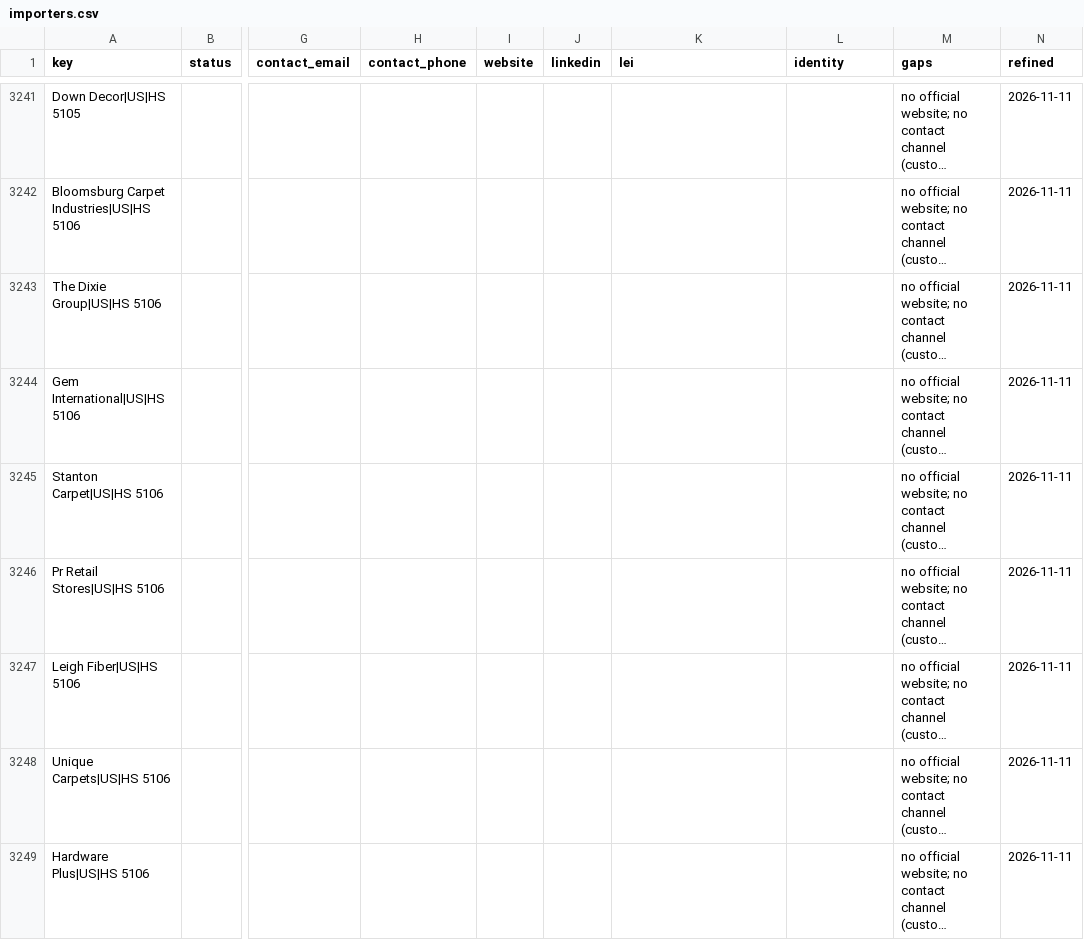
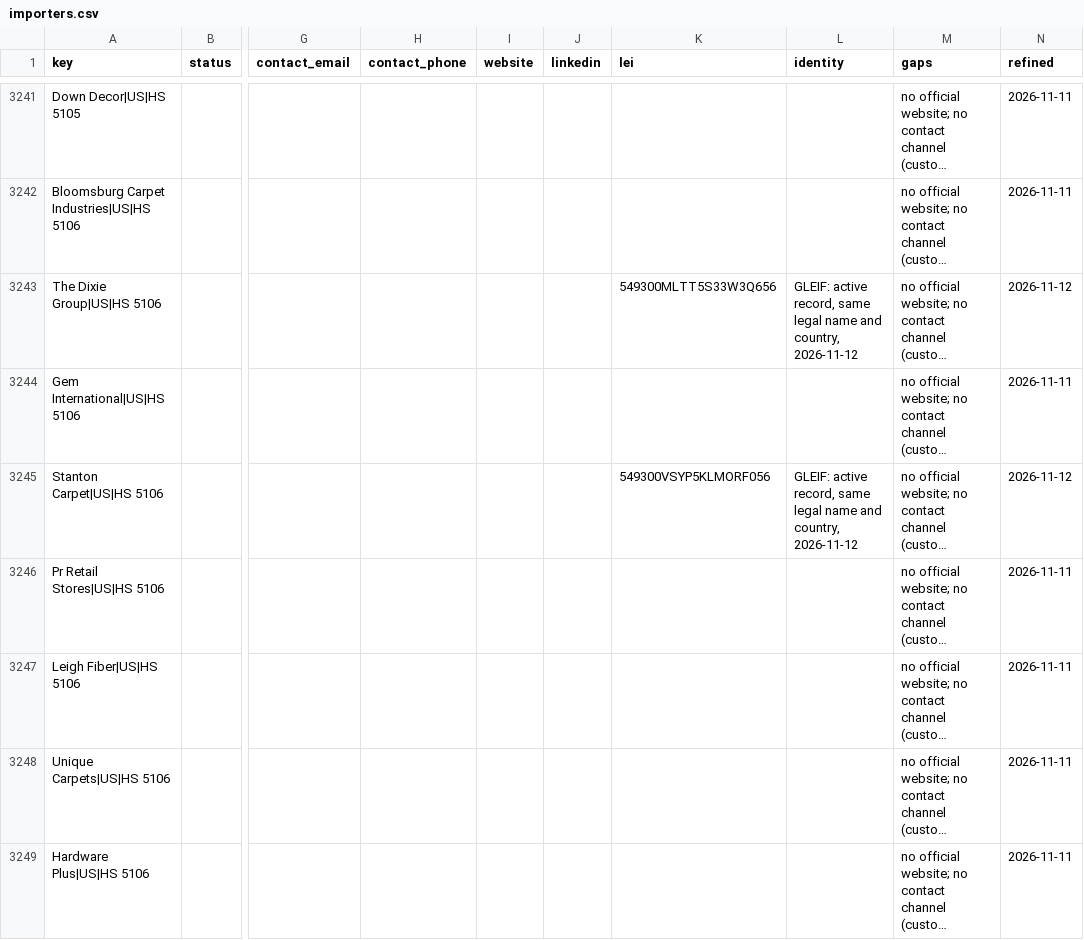
Before and after one commit to etaram/commodity-feeder, a CSV file: data/leads/refined/importers.csv, drawn as a sheet; only a part is shown, gaps mark what is left out; long unchanged cells end in …; the diff covers the shown part only; the diff names each change by its address in the sheet, - before the commit and + after, or states it on an @@ line.

```diff
--- a/data/leads/refined/importers.csv
+++ b/data/leads/refined/importers.csv
-K3243 (lei): (empty)
+K3243 (lei): 549300MLTT5S33W3Q656
-L3243 (identity): (empty)
+L3243 (identity): GLEIF: active record, same legal name and country, 2026-11-12
-N3243 (refined): 2026-11-11
+N3243 (refined): 2026-11-12
-K3245 (lei): (empty)
+K3245 (lei): 549300VSYP5KLMORF056
-L3245 (identity): (empty)
+L3245 (identity): GLEIF: active record, same legal name and country, 2026-11-12
-N3245 (refined): 2026-11-11
+N3245 (refined): 2026-11-12
```
Also changed, not shown: 44 edited cells elsewhere in this file, data/leads/refined/tenders.csv, 1 other file.
